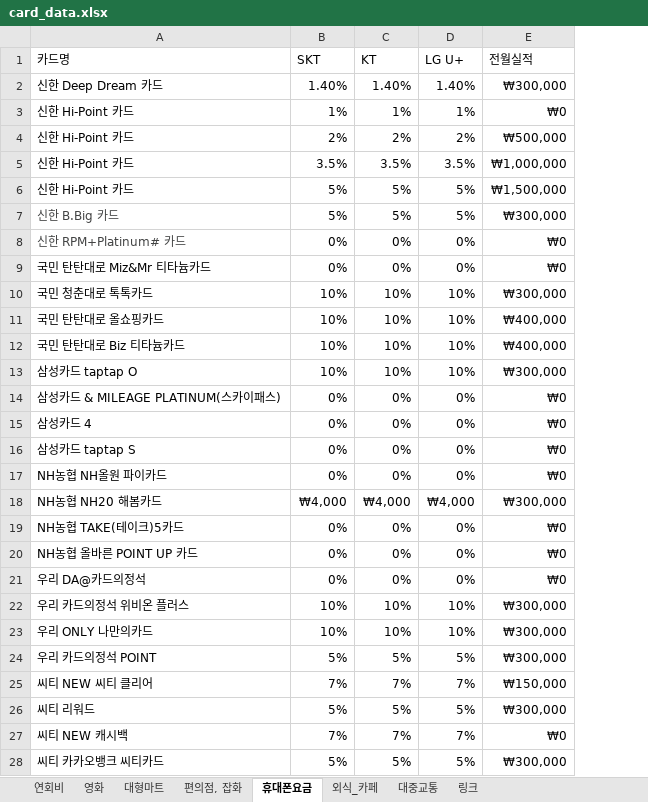
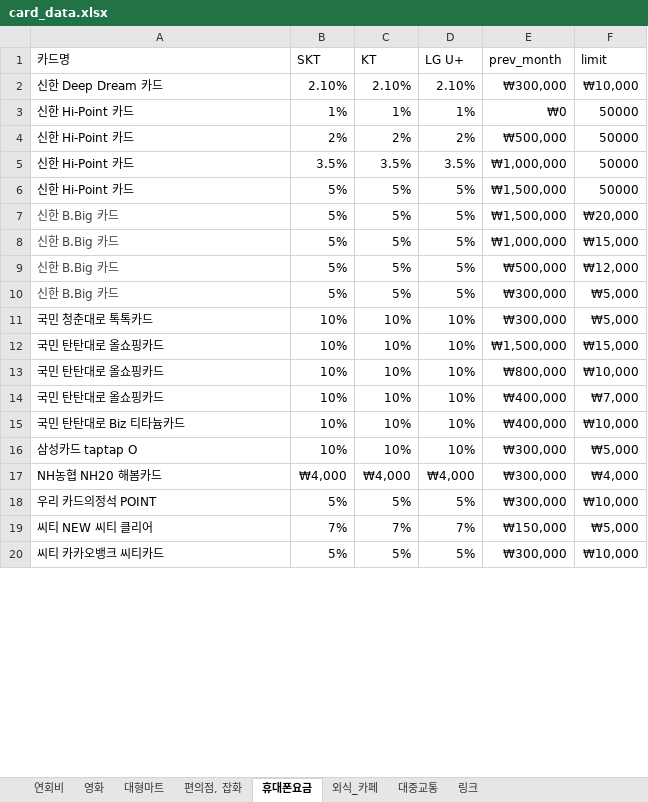
Before and after one commit to CLASSOM/Classom, an Excel workbook: DB/card_data.xlsx, sheet 휴대폰요금, drawn as a sheet; only a part is shown; values as stored, in another font and other column widths than the file's, no borders; removed rows and columns are numbered as before the commit, all else as after; the diff covers the shown part only; the diff names each change by its address in the sheet, - before the commit and + after, or states it on an @@ line.

```diff
--- a/DB/card_data.xlsx (sheet 휴대폰요금)
+++ b/DB/card_data.xlsx (sheet 휴대폰요금)
+column F (limit), rows 2-6: ₩10,000 | 50000 | 50000 | 50000 | 50000; rows 10-11: ₩5,000 | ₩5,000; rows 14-20: ₩7,000 | ₩10,000 | ₩5,000 | ₩4,000 | ₩10,000 | ₩5,000 | ₩10,000
-E1: 전월실적
+E1: prev_month
-B2 (SKT): 1.40%
+B2 (SKT): 2.10%
-C2 (KT): 1.40%
+C2 (KT): 2.10%
-D2 (LG U+): 1.40%
+D2 (LG U+): 2.10%
+row 7: 신한 B.Big 카드 | 5% | 5% | 5% | ₩1,500,000 | ₩20,000
+row 8: 신한 B.Big 카드 | 5% | 5% | 5% | ₩1,000,000 | ₩15,000
+row 9: 신한 B.Big 카드 | 5% | 5% | 5% | ₩500,000 | ₩12,000
-row 8: 신한 RPM+Platinum# 카드 | 0% | 0% | 0% | ₩0
-row 9: 국민 탄탄대로 Miz&Mr 티타늄카드 | 0% | 0% | 0% | ₩0
+row 12: 국민 탄탄대로 올쇼핑카드 | 10% | 10% | 10% | ₩1,500,000 | ₩15,000
+row 13: 국민 탄탄대로 올쇼핑카드 | 10% | 10% | 10% | ₩800,000 | ₩10,000
-row 14: 삼성카드 & MILEAGE PLATINUM(스카이패스) | 0% | 0% | 0% | ₩0
-row 15: 삼성카드 4 | 0% | 0% | 0% | ₩0
-row 16: 삼성카드 taptap S | 0% | 0% | 0% | ₩0
-row 17: NH농협 NH올원 파이카드 | 0% | 0% | 0% | ₩0
-row 19: NH농협 TAKE(테이크)5카드 | 0% | 0% | 0% | ₩0
-row 20: NH농협 올바른 POINT UP 카드 | 0% | 0% | 0% | ₩0
-row 21: 우리 DA@카드의정석 | 0% | 0% | 0% | ₩0
-row 22: 우리 카드의정석 위비온 플러스 | 10% | 10% | 10% | ₩300,000
-row 23: 우리 ONLY 나만의카드 | 10% | 10% | 10% | ₩300,000
-row 26: 씨티 리워드 | 5% | 5% | 5% | ₩300,000
-row 27: 씨티 NEW 캐시백 | 7% | 7% | 7% | ₩0
```
Also changed, not shown: 12 removed rows elsewhere in this sheet, sheet 외식_카페, sheet 대중교통, sheet 편의점, 잡화, sheet 대형마트, sheet 영화, sheet 연회비, 1 more sheet.
